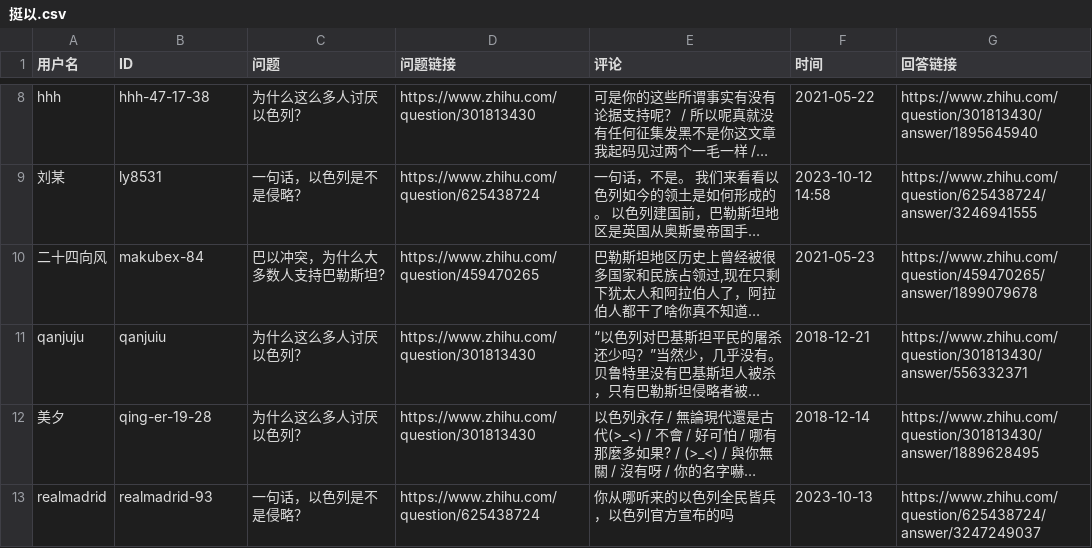
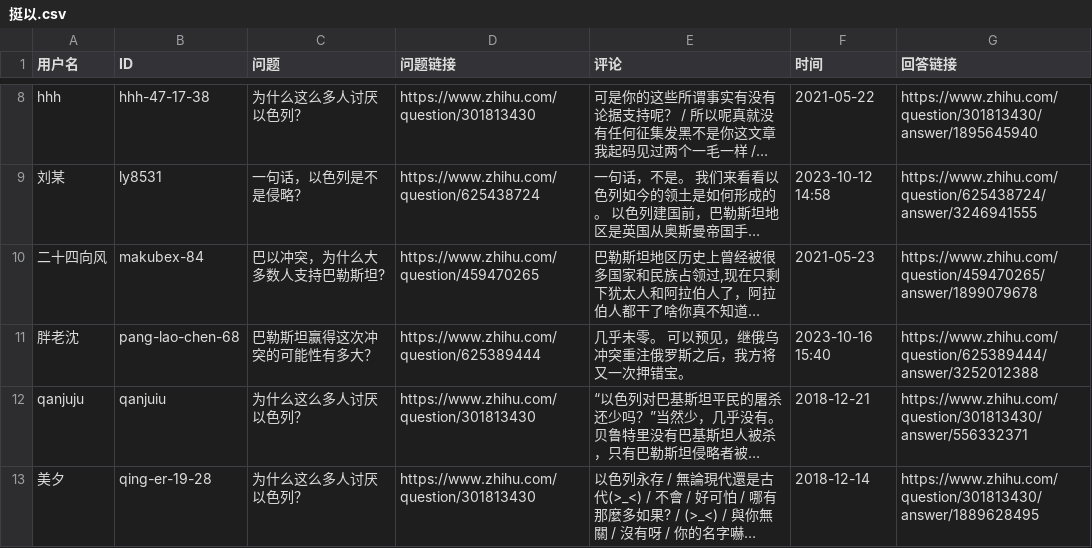
Before and after one commit to blacklisting/zhihu, a CSV file: 挺以.csv, drawn as a sheet; only a part is shown, gaps mark what is left out; the shorter side is filled out with more unchanged rows; long unchanged cells end in …; the diff names each change by its address in the sheet, - before the commit and + after, or states it on an @@ line.

Commit message:
Update with a comment just seen.

```diff
--- a/挺以.csv
+++ b/挺以.csv
+row 11: 胖老沈 | pang-lao-chen-68 | 巴勒斯坦赢得这次冲突的可能性有多大？ | https://www.zhihu.com/question/625389444 | 几乎未零。 可以预见，继俄乌冲突重注俄罗斯之后，我方将又一次押错宝。 | 2023-10-16 15:40 | https://www.zhihu.com/question/625389444/answer/3252012388
```
